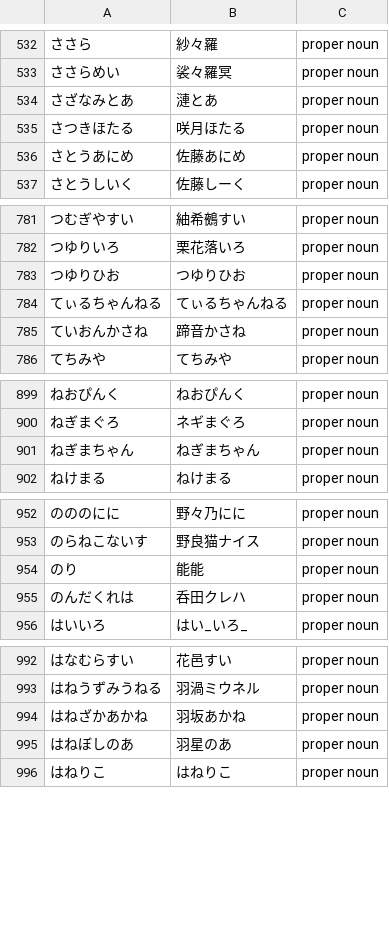
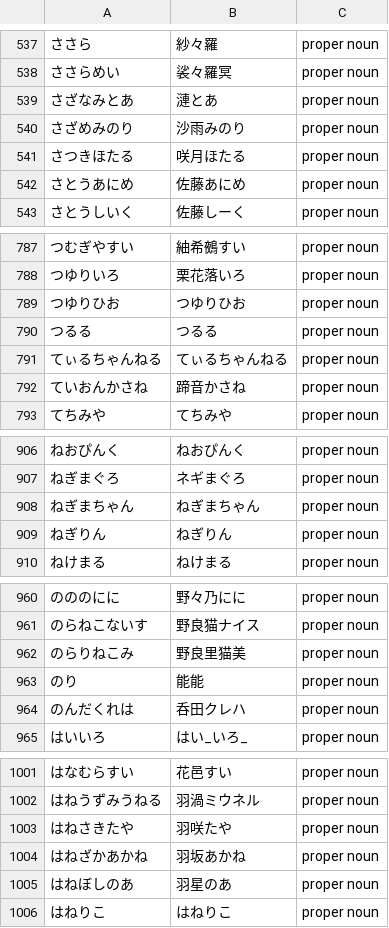
Before and after one commit to AkioPonkotu/VTuberDictionary, a CSV file: dist/vtuber_dictionary_macos.csv, drawn as a sheet; only a part is shown, gaps mark what is left out; the diff covers the shown part only; the diff names each change by its address in the sheet, - before the commit and + after, or states it on an @@ line.

```diff
--- a/dist/vtuber_dictionary_macos.csv
+++ b/dist/vtuber_dictionary_macos.csv
+row 540: さざめみのり | 沙雨みのり | proper noun
+row 790: つるる | つるる | proper noun
+row 909: ねぎりん | ねぎりん | proper noun
+row 962: のらりねこみ | 野良里猫美 | proper noun
+row 1003: はねさきたや | 羽咲たや | proper noun
```
Also changed, not shown: 9 added rows elsewhere in this file, dist/vtuber_dictionary.tsv, 4 other files.
